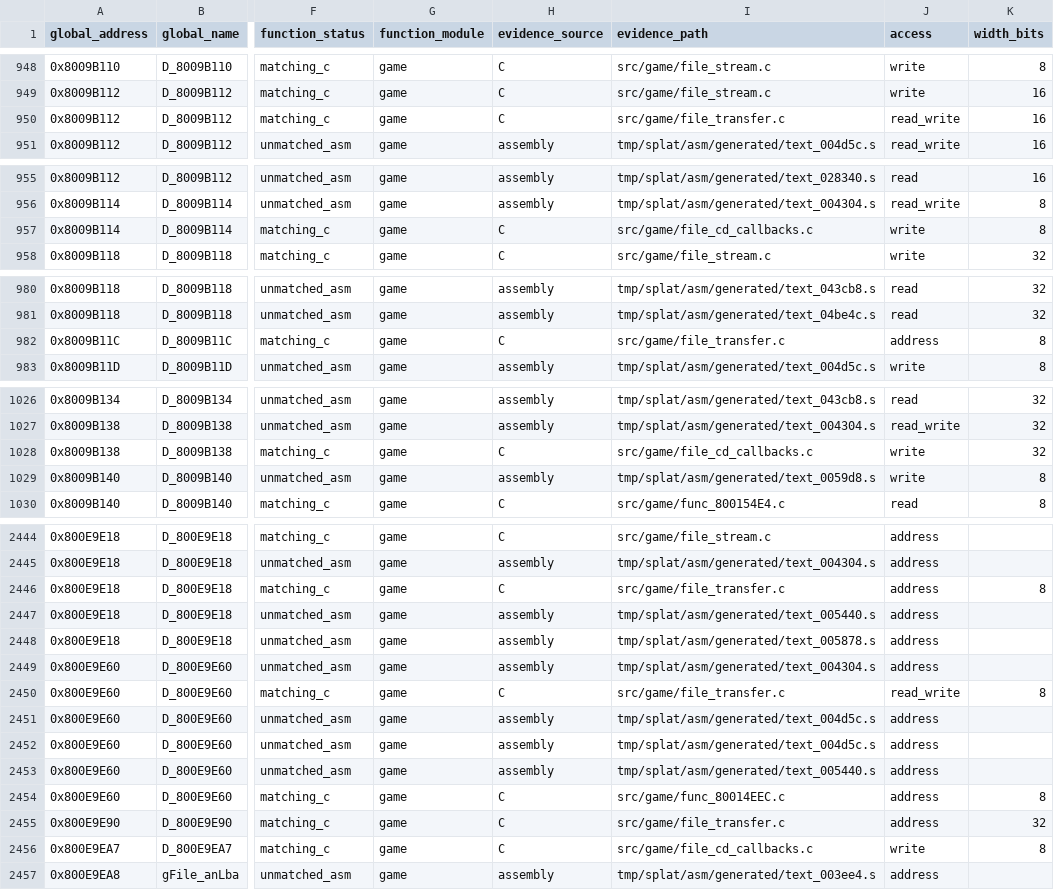
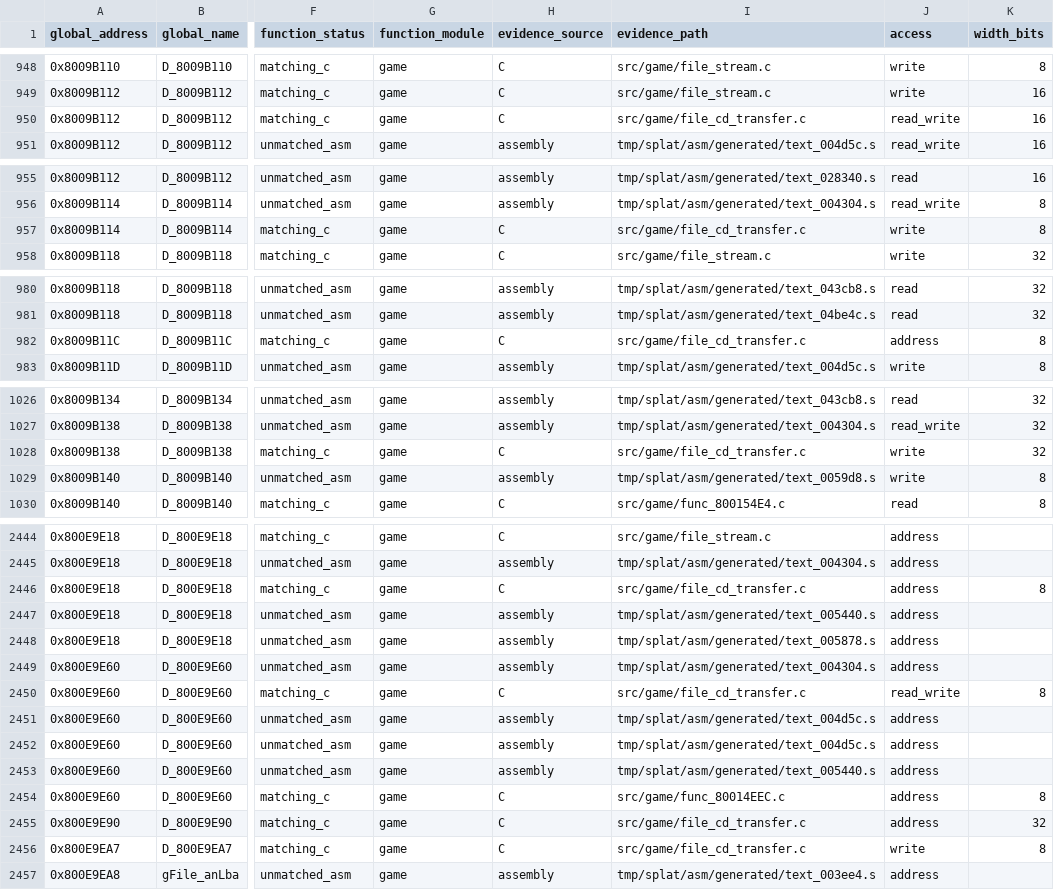
Before and after one commit to MaChInEgUn3/memories-decomp, a CSV file: notes/global-usage.csv, drawn as a sheet; only a part is shown, gaps mark what is left out; the diff covers the shown part only; the diff names each change by its address in the sheet, - before the commit and + after, or states it on an @@ line.

```diff
--- a/notes/global-usage.csv
+++ b/notes/global-usage.csv
-I950 (evidence_path): src/game/file_transfer.c
+I950 (evidence_path): src/game/file_cd_transfer.c
-I957 (evidence_path): src/game/file_cd_callbacks.c
+I957 (evidence_path): src/game/file_cd_transfer.c
-I982 (evidence_path): src/game/file_transfer.c
+I982 (evidence_path): src/game/file_cd_transfer.c
-I1028 (evidence_path): src/game/file_cd_callbacks.c
+I1028 (evidence_path): src/game/file_cd_transfer.c
-I2446 (evidence_path): src/game/file_transfer.c
+I2446 (evidence_path): src/game/file_cd_transfer.c
-I2450 (evidence_path): src/game/file_transfer.c
+I2450 (evidence_path): src/game/file_cd_transfer.c
-I2455 (evidence_path): src/game/file_transfer.c
+I2455 (evidence_path): src/game/file_cd_transfer.c
-I2456 (evidence_path): src/game/file_cd_callbacks.c
+I2456 (evidence_path): src/game/file_cd_transfer.c
```
Also changed, not shown: 20 edited cells elsewhere in this file, 3 other files.
